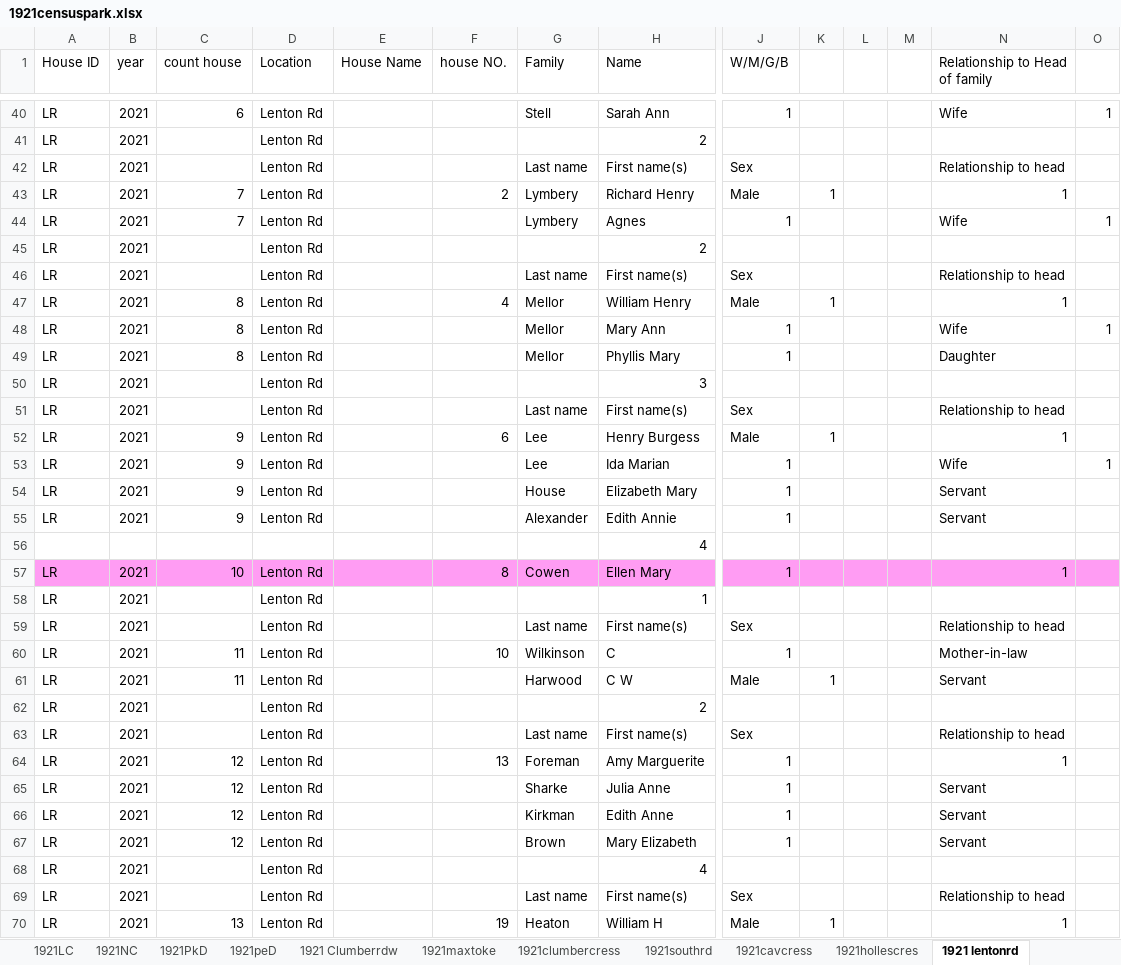
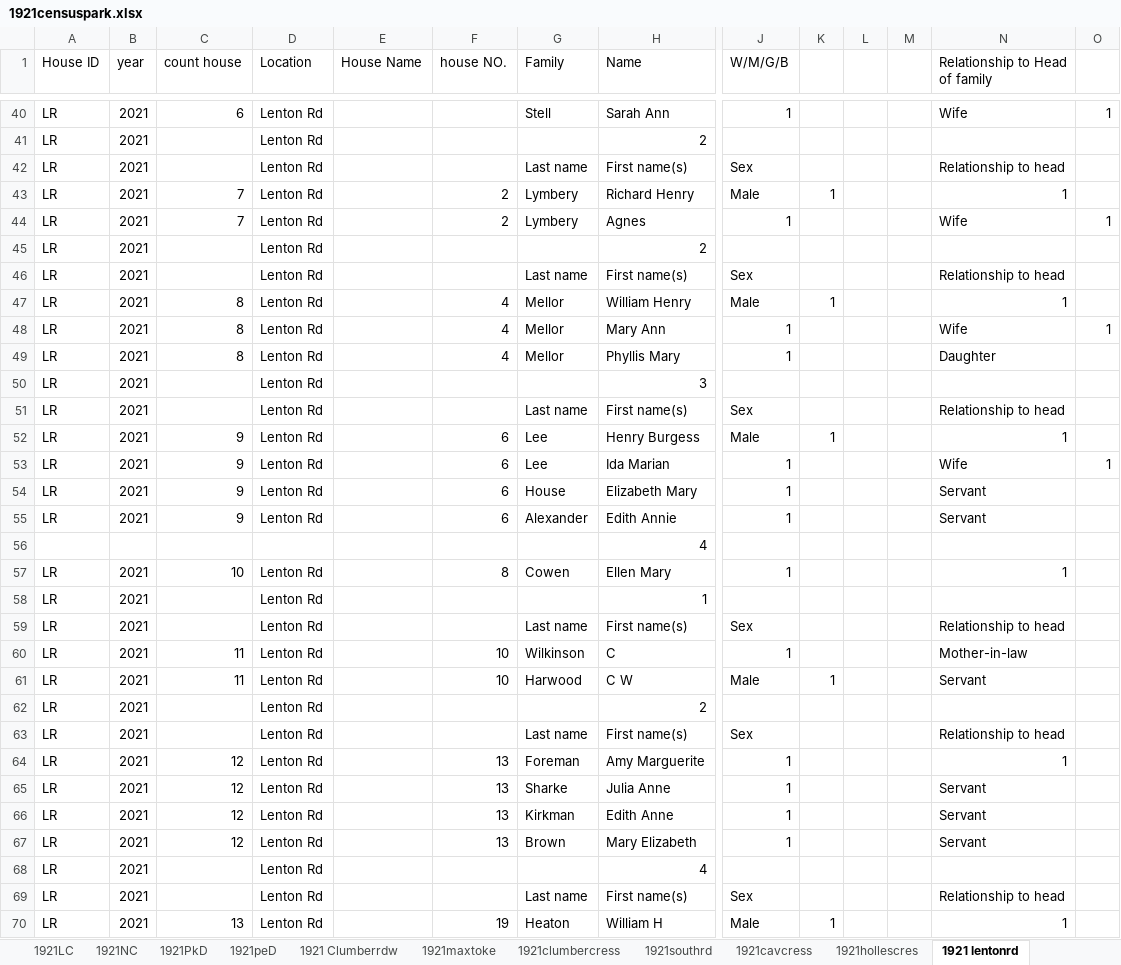
Before and after one commit to Tonemaggedon/park-houses, an Excel workbook: 1921censuspark.xlsx, sheet 1921 lentonrd, drawn as a sheet; only a part is shown, gaps mark what is left out; values as stored, in another font and other column widths than the file's, no borders; the diff covers the shown part only; the diff names each change by its address in the sheet, - before the commit and + after, or states it on an @@ line.

```diff
--- a/1921censuspark.xlsx (sheet 1921 lentonrd)
+++ b/1921censuspark.xlsx (sheet 1921 lentonrd)
-F44 (house NO.): (empty)
+F44 (house NO.): 2
-F48:F49 (house NO.): (empty)
+F48:F49 (house NO.): 4
-F53:F55 (house NO.): (empty)
+F53:F55 (house NO.): 6
-A57:H57 fill: #FF9CF3
+A57:H57 fill: none
-J57:O57 fill: #FF9CF3
+J57:O57 fill: none
-F61 (house NO.): (empty)
+F61 (house NO.): 10
-F65:F67 (house NO.): (empty)
+F65:F67 (house NO.): 13
```
Also changed, not shown: 196 removed rows, 75 edited cells and cell formats elsewhere in this sheet, sheet 1921ccntemplate, sheet 1921hope, sheet 1921 park terrace, sheet 1921 Hamilton Drive, sheet 1921 Pelham crescent, sheet 1921WT, 35 more sheets, other sheet tabs, formulas that keep their value, 1911censusmasterlinzij.xlsx, 3 other files.
